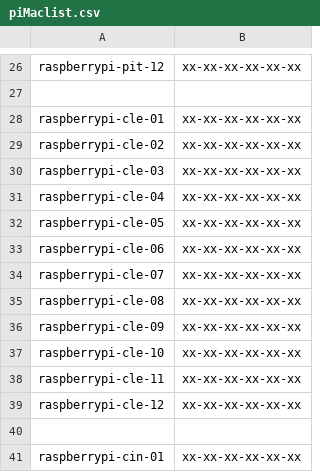
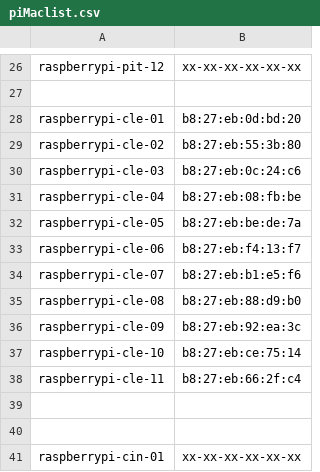
Before and after one commit to Azure/IoT-Pi-Day, a CSV file: Setting up the Raspberry Pi/MSFT Networking/piMaclist.csv, drawn as a sheet; only a part is shown, gaps mark what is left out; the diff names each change by its address in the sheet, - before the commit and + after, or states it on an @@ line.

Commit message:
Updated CLE Mac Addresses

```diff
--- a/Setting up the Raspberry Pi/MSFT Networking/piMaclist.csv
+++ b/Setting up the Raspberry Pi/MSFT Networking/piMaclist.csv
-B28: xx-xx-xx-xx-xx-xx
+B28: b8:27:eb:0d:bd:20
-B29: xx-xx-xx-xx-xx-xx
+B29: b8:27:eb:55:3b:80
-B30: xx-xx-xx-xx-xx-xx
+B30: b8:27:eb:0c:24:c6
-B31: xx-xx-xx-xx-xx-xx
+B31: b8:27:eb:08:fb:be
-B32: xx-xx-xx-xx-xx-xx
+B32: b8:27:eb:be:de:7a
-B33: xx-xx-xx-xx-xx-xx
+B33: b8:27:eb:f4:13:f7
-B34: xx-xx-xx-xx-xx-xx
+B34: b8:27:eb:b1:e5:f6
-B35: xx-xx-xx-xx-xx-xx
+B35: b8:27:eb:88:d9:b0
-B36: xx-xx-xx-xx-xx-xx
+B36: b8:27:eb:92:ea:3c
-B37: xx-xx-xx-xx-xx-xx
+B37: b8:27:eb:ce:75:14
-B38: xx-xx-xx-xx-xx-xx
+B38: b8:27:eb:66:2f:c4
-row 39: raspberrypi-cle-12 | xx-xx-xx-xx-xx-xx
+row 39: (empty)
```
